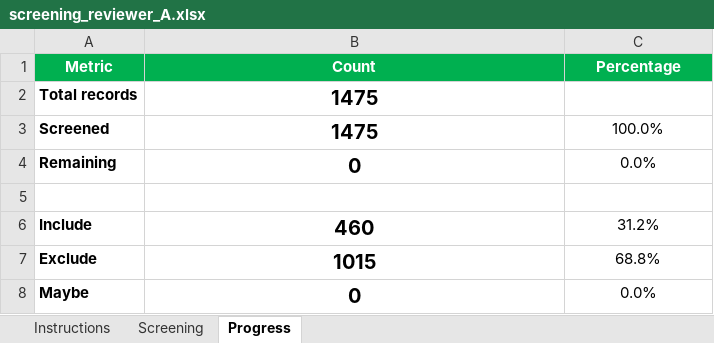
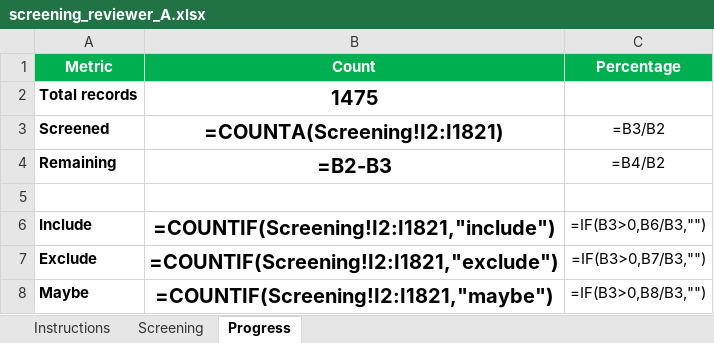
Before and after one commit to vallahrich/quantum-finance-slr, an Excel workbook: 05_screening/screening_reviewer_A.xlsx, sheet Progress, drawn as a sheet; values as stored, in another font and other column widths than the file's, no borders; formulas without a stored value are shown as written; the diff names each change by its address in the sheet, - before the commit and + after, or states it on an @@ line.

Commit message:
check screening and doc update

```diff
--- a/05_screening/screening_reviewer_A.xlsx (sheet Progress)
+++ b/05_screening/screening_reviewer_A.xlsx (sheet Progress)
-B3 (Count): 1475
+B3 (Count): =COUNTA(Screening!I2:I1821)
-C3 (Percentage): 100.0%
+C3 (Percentage): =B3/B2
-B4 (Count): 0
+B4 (Count): =B2-B3
-C4 (Percentage): 0.0%
+C4 (Percentage): =B4/B2
-B6 (Count): 460
+B6 (Count): =COUNTIF(Screening!I2:I1821,"include")
-C6 (Percentage): 31.2%
+C6 (Percentage): =IF(B3>0,B6/B3,"")
-B7 (Count): 1015
+B7 (Count): =COUNTIF(Screening!I2:I1821,"exclude")
-C7 (Percentage): 68.8%
+C7 (Percentage): =IF(B3>0,B7/B3,"")
-B8 (Count): 0
+B8 (Count): =COUNTIF(Screening!I2:I1821,"maybe")
-C8 (Percentage): 0.0%
+C8 (Percentage): =IF(B3>0,B8/B3,"")
```
Also changed, not shown: sheet Screening, 3 other files.
